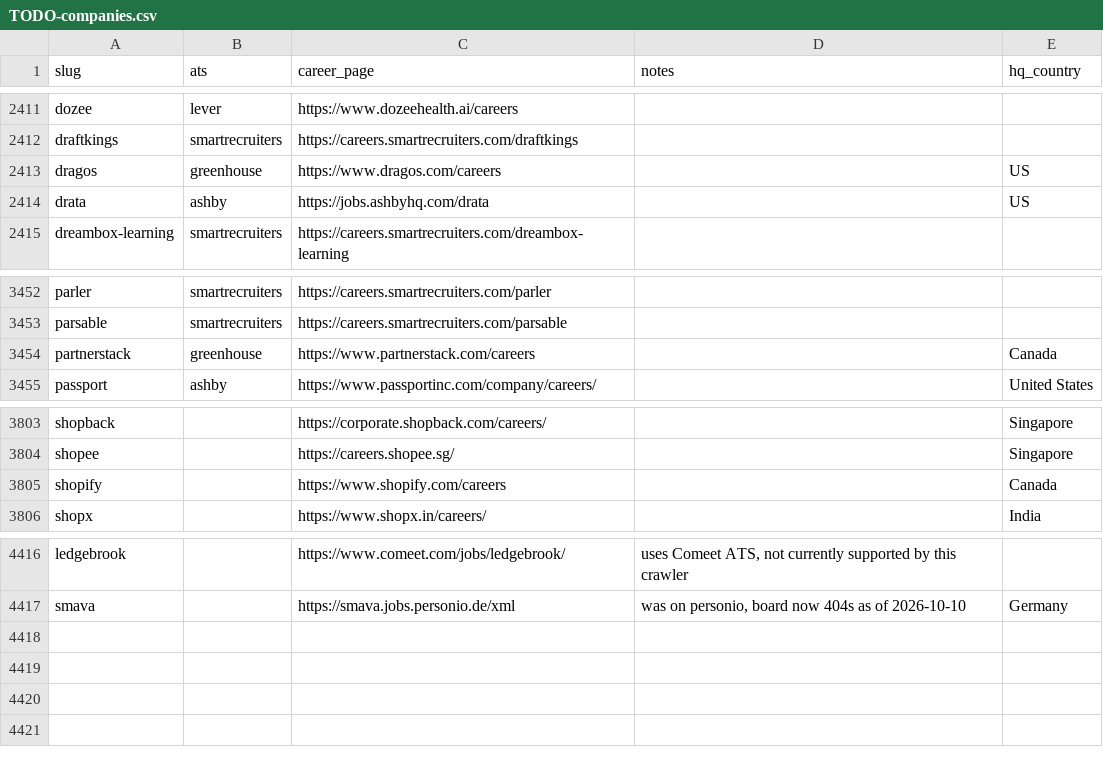
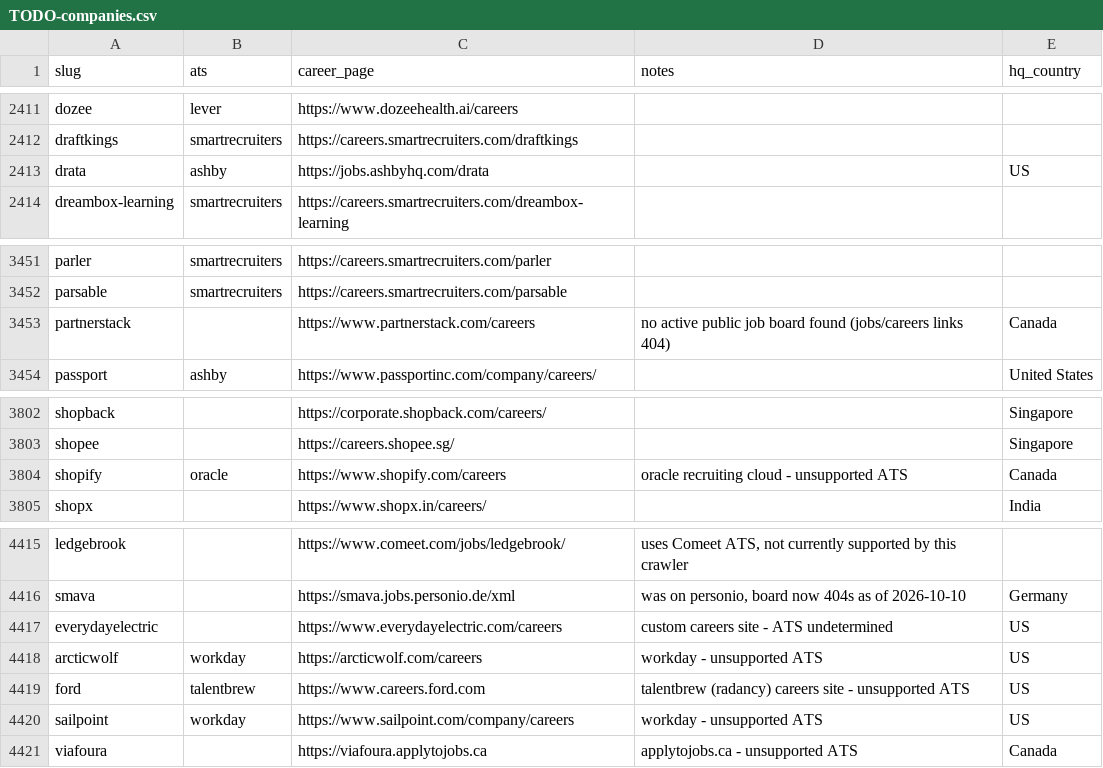
Before and after one commit to clarmso/job-board-crawler, a CSV file: TODO-companies.csv, drawn as a sheet; only a part is shown, gaps mark what is left out.

```diff
--- a/TODO-companies.csv
+++ b/TODO-companies.csv
@@ -2412,3 +2412,2 @@ dozee,lever,https://www.dozeehealth.ai/careers,,
 draftkings,smartrecruiters,https://careers.smartrecruiters.com/draftkings,,
-dragos,greenhouse,https://www.dragos.com/careers,,US
 drata,ashby,https://jobs.ashbyhq.com/drata,,US
@@ -3453,3 +3452,3 @@ parler,smartrecruiters,https://careers.smartrecruiters.com/parler,,
 parsable,smartrecruiters,https://careers.smartrecruiters.com/parsable,,
-partnerstack,greenhouse,https://www.partnerstack.com/careers,,Canada
+partnerstack,,https://www.partnerstack.com/careers,no active public job board found (jobs/careers links 404),Canada
 passport,ashby,https://www.passportinc.com/company/careers/,,United States
@@ -3804,3 +3803,3 @@ shopback,,https://corporate.shopback.com/careers/,,Singapore
 shopee,,https://careers.shopee.sg/,,Singapore
-shopify,,https://www.shopify.com/careers,,Canada
+shopify,oracle,https://www.shopify.com/careers,oracle recruiting cloud - unsupported ATS,Canada
 shopx,,https://www.shopx.in/careers/,,India
@@ -4417 +4416,6 @@ ledgebrook,,https://www.comeet.com/jobs/ledgebrook/,"uses Comeet ATS, not curren
 smava,,https://smava.jobs.personio.de/xml,"was on personio, board now 404s as of 2026-10-10",Germany
+everydayelectric,,https://www.everydayelectric.com/careers,custom careers site - ATS undetermined,US
+arcticwolf,workday,https://arcticwolf.com/careers,workday - unsupported ATS,US
+ford,talentbrew,https://www.careers.ford.com,talentbrew (radancy) careers site - unsupported ATS,US
+sailpoint,workday,https://www.sailpoint.com/company/careers,workday - unsupported ATS,US
+viafoura,,https://viafoura.applytojobs.ca,applytojobs.ca - unsupported ATS,Canada
```
Also changed, not shown: companies.csv.
